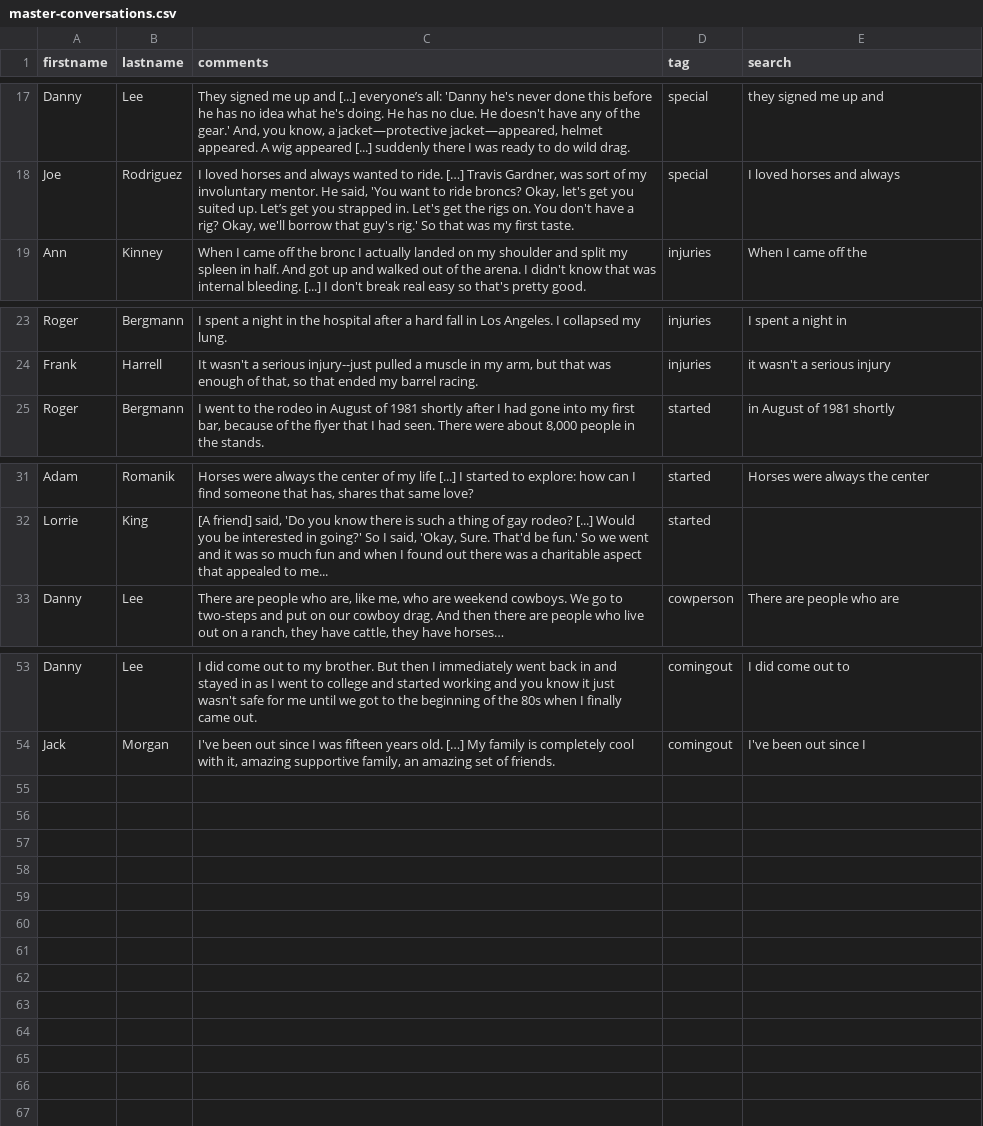
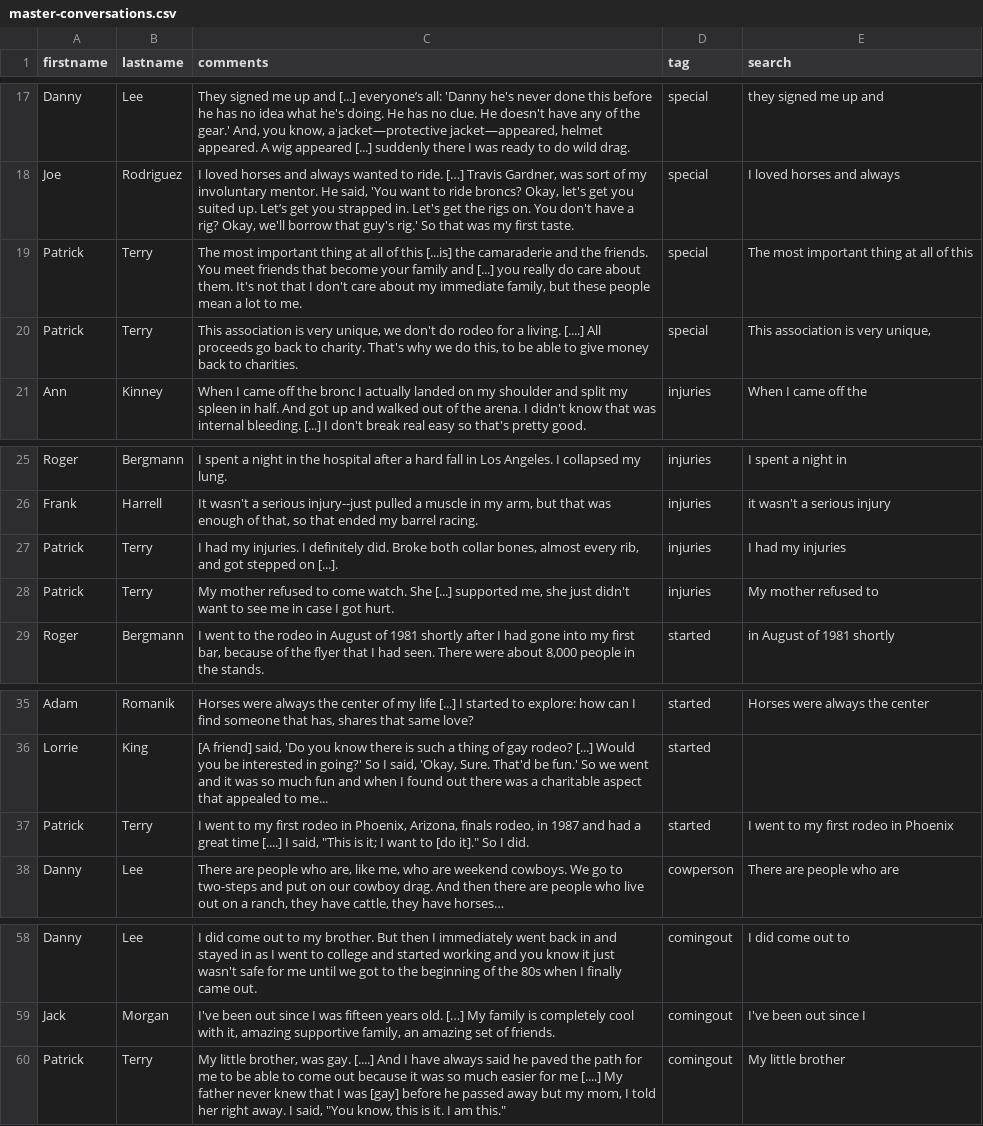
Before and after one commit to thecdil/gayrodeo_dev, a CSV file: _data/master-conversations.csv, drawn as a sheet; only a part is shown, gaps mark what is left out; the diff names each change by its address in the sheet, - before the commit and + after, or states it on an @@ line.

Commit message:
fix conversation search

```diff
--- a/_data/master-conversations.csv
+++ b/_data/master-conversations.csv
+row 19: Patrick | Terry | The most important thing at all of this [...is] the camaraderie and the friends. You meet friends that become your family and [...] you really do care about them. It's not that I don't care about my immediate family, but these people mean a lot to me. | special | The most important thing at all of this
+row 20: Patrick | Terry | This association is very unique, we don't do rodeo for a living. [....] All proceeds go back to charity. That's why we do this, to be able to give money back to charities. | special | This association is very unique,
+row 27: Patrick | Terry | I had my injuries. I definitely did. Broke both collar bones, almost every rib, and got stepped on [...]. | injuries | I had my injuries
+row 28: Patrick | Terry | My mother refused to come watch. She [...] supported me, she just didn't want to see me in case I got hurt. | injuries | My mother refused to
+row 37: Patrick | Terry | I went to my first rodeo in Phoenix, Arizona, finals rodeo, in 1987 and had a great time [....] I said, "This is it; I want to [do it]." So I did. | started | I went to my first rodeo in Phoenix
+row 60: Patrick | Terry | My little brother, was gay. [....] And I have always said he paved the path for me to be able to come out because it was so much easier for me [....] My father never knew that I was [gay] before he passed away but my mom, I told her right away. I said, "You know, this is it. I am this." | comingout | My little brother
```
